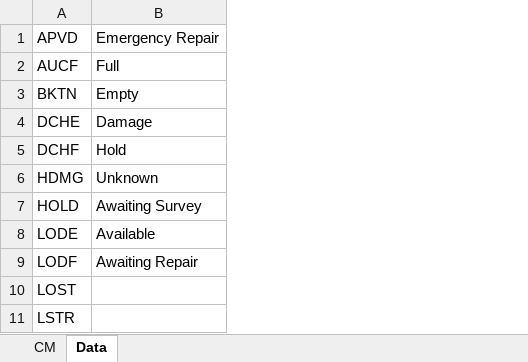
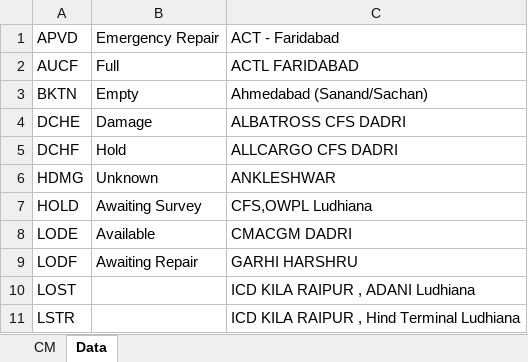
Before and after one commit to Anagha1009/Prime-Maritime-Angular, an Excel workbook: Prime/src/assets/img/Container-Movement.xlsx, sheet Data, drawn as a sheet; only a part is shown; values as stored, in another font and other column widths than the file's, no borders; charts and pictures not drawn; the diff covers the shown part only; the diff names each change by its address in the sheet, - before the commit and + after, or states it on an @@ line.

```diff
--- a/Prime/src/assets/img/Container-Movement.xlsx (sheet Data)
+++ b/Prime/src/assets/img/Container-Movement.xlsx (sheet Data)
+column C, rows 1-11: ACT - Faridabad | ACTL FARIDABAD | Ahmedabad (Sanand/Sachan) | ALBATROSS CFS DADRI | ALLCARGO CFS DADRI | ANKLESHWAR | CFS,OWPL Ludhiana | CMACGM DADRI | GARHI HARSHRU | ICD KILA RAIPUR , ADANI Ludhiana | ICD KILA RAIPUR , Hind Terminal Ludhiana
```
Also changed, not shown: 63 added rows elsewhere in this sheet, sheet CM, 3 other files.
